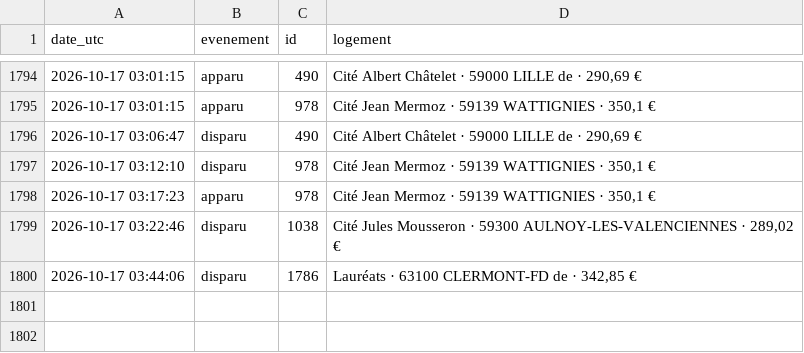
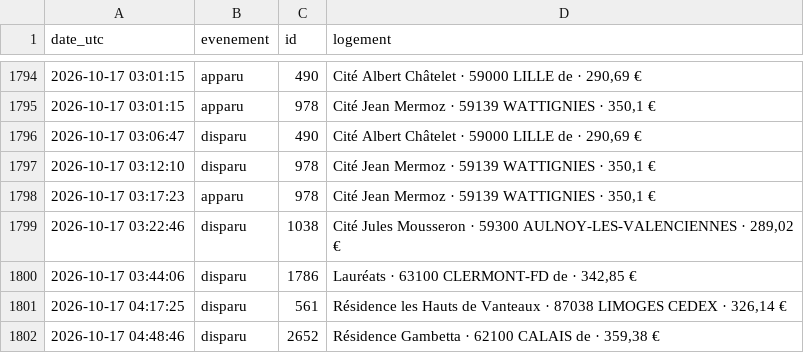
Before and after one commit to omaraitlhouss/crous-watcher, a CSV file: crous_history.csv, drawn as a sheet; only a part is shown, gaps mark what is left out.

Commit message:
Historique CROUS 2026-10-17 04:51

```diff
--- a/crous_history.csv
+++ b/crous_history.csv
@@ -1800 +1800,3 @@ date_utc,evenement,id,logement
 2026-10-17 03:44:06,disparu,1786,"Lauréats · 63100 CLERMONT-FD de · 342,85 €"
+2026-10-17 04:17:25,disparu,561,"Résidence les Hauts de Vanteaux · 87038 LIMOGES CEDEX · 326,14 €"
+2026-10-17 04:48:46,disparu,2652,"Résidence Gambetta · 62100 CALAIS de · 359,38 €"
```
